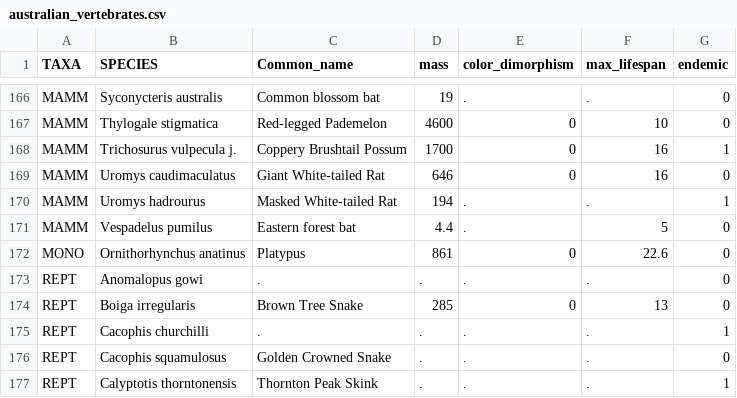
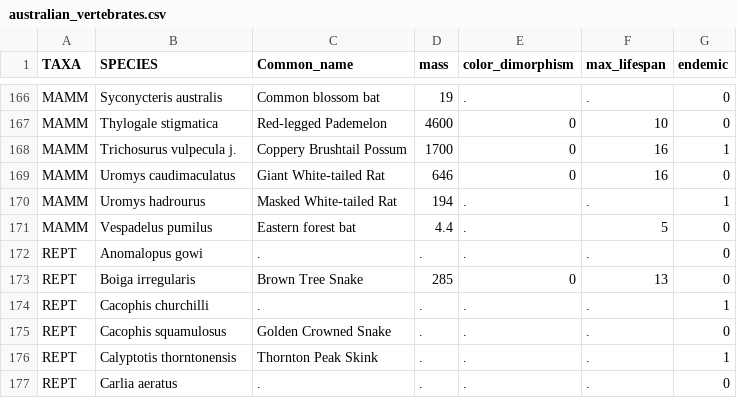
Before and after one commit to lmguzman/biodiversa_talleres, a CSV file: talleres/02_reading_data/australian_vertebrates.csv, drawn as a sheet; only a part is shown, gaps mark what is left out; the shorter side is filled out with more unchanged rows.

```diff
--- a/talleres/02_reading_data/australian_vertebrates.csv
+++ b/talleres/02_reading_data/australian_vertebrates.csv
@@ -171,3 +171,2 @@
 "MAMM","Vespadelus pumilus","Eastern forest bat","4.4",".","5",0
-"MONO","Ornithorhynchus anatinus","Platypus","861","0","22.6",0
 "REPT","Anomalopus gowi",".",".",".",".",0
```
Also changed, not shown: 1 other file.
